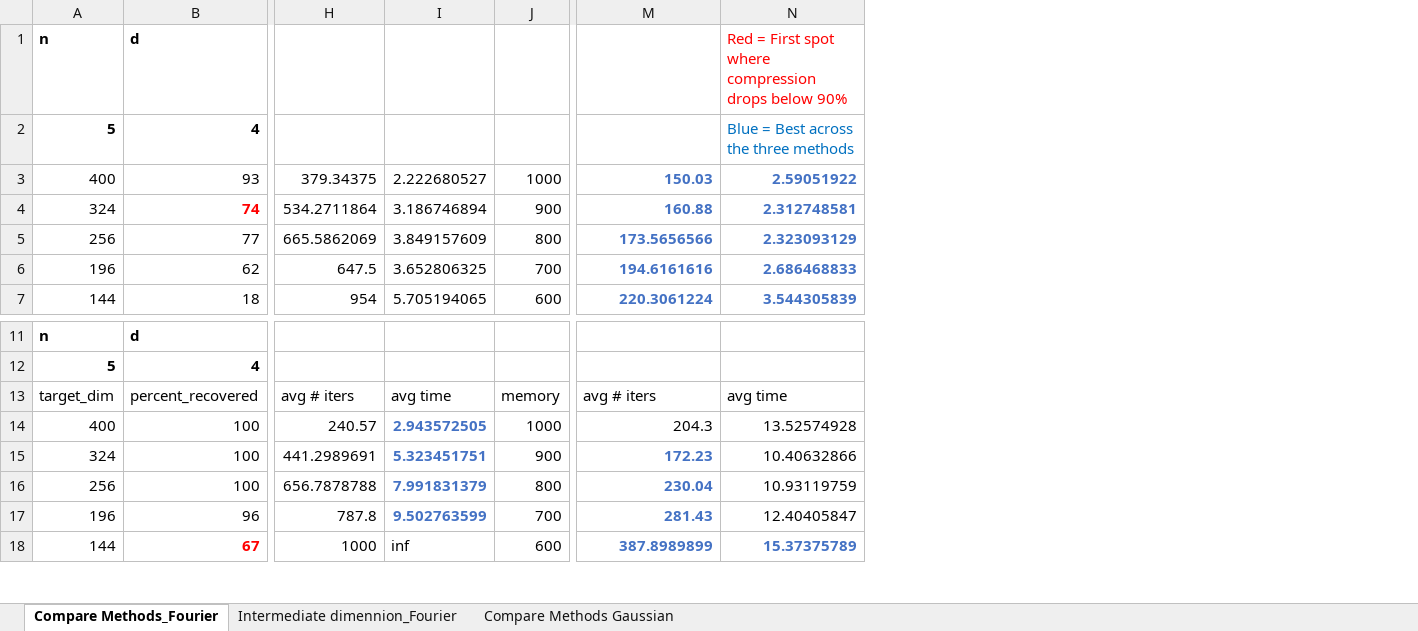
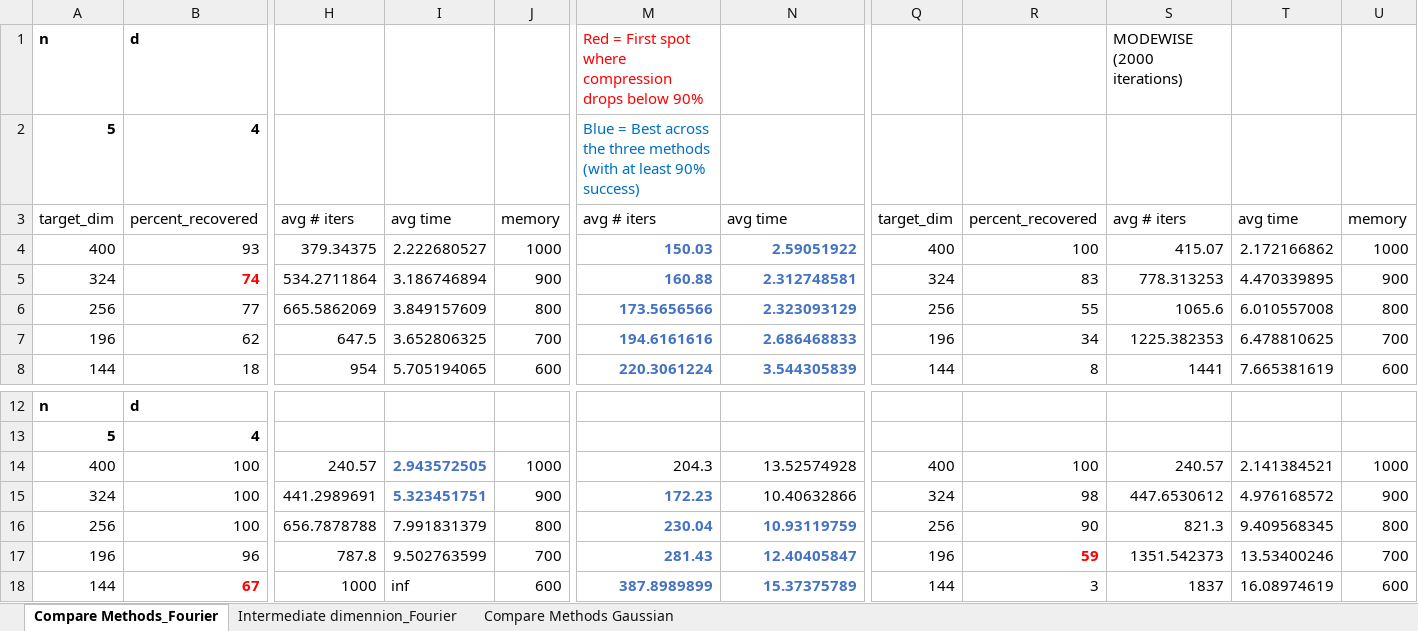
Before and after one commit to MichaelPerlmutter/ModewiseTRIP, an Excel workbook: RESULTS.xlsx, sheet Compare Methods_Fourier, drawn as a sheet; only a part is shown, gaps mark what is left out; values as stored, in another font and other column widths than the file's, no borders; addresses are those after the commit; the diff names each change by its address in the sheet, - before the commit and + after, or states it on an @@ line.

```diff
--- a/RESULTS.xlsx (sheet Compare Methods_Fourier)
+++ b/RESULTS.xlsx (sheet Compare Methods_Fourier)
+column Q, rows 4-8: 400 | 324 | 256 | 196 | 144; rows 14-18: 400 | 324 | 256 | 196 | 144
+column R, rows 4-8: 100 | 83 | 55 | 34 | 8; rows 14-18: 100 | 98 | 90 | 59 | 3
+column S, row 1: MODEWISE (2000 iterations); rows 4-8: 415.07 | 778.313253 | 1065.6 | 1225.382353 | 1441; rows 14-18: 240.57 | 447.6530612 | 821.3 | 1351.542373 | 1837
+column T, rows 4-8: 2.172166862 | 4.470339895 | 6.010557008 | 6.478810625 | 7.665381619; rows 14-18: 2.141384521 | 4.976168572 | 9.409568345 | 13.53400246 | 16.08974619
+column U, rows 4-8: 1000 | 900 | 800 | 700 | 600; rows 14-18: 1000 | 900 | 800 | 700 | 600
-M1: (empty)
+M1: Red = First spot where compression drops below 90%
-N1: Red = First spot where compression drops below 90%
+N1: (empty)
-M2: (empty)
+M2: Blue = Best across the three methods (with at least 90% success)
-N2: Blue = Best across the three methods
+N2: (empty)
@@ row 13 moved to row 3: target_dim @@
@@ I16:I17 bold: on → off, text colour: #4472C4 → black @@
@@ N16:N17 bold: off → on, text colour: black → #4472C4 @@
```
Also changed, not shown: sheet Compare Methods Gaussian, formulas that keep their value, 4 other files.
